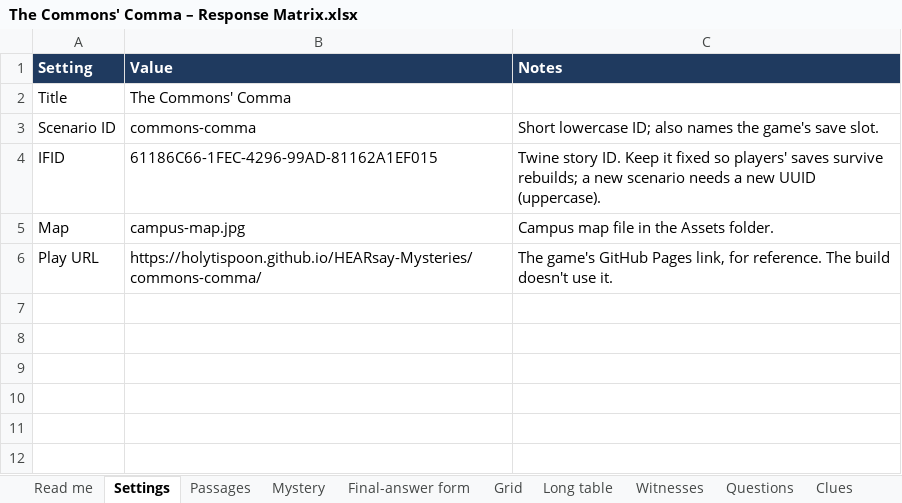
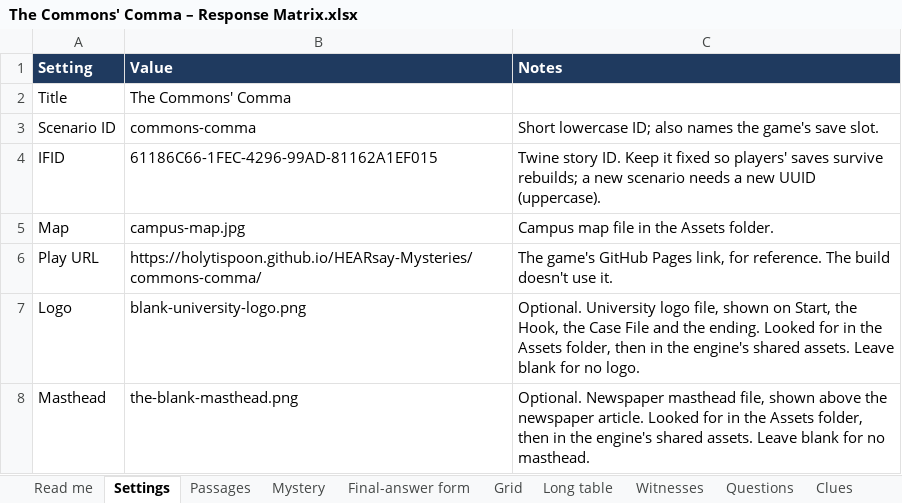
Before and after one commit to HolyTispoon/HEARsay-Mysteries, an Excel workbook: scenarios/commons-comma/The Commons' Comma – Response Matrix.xlsx, sheet Settings, drawn as a sheet; values as stored, in another font and other column widths than the file's, no borders; charts and pictures not drawn; the diff names each change by its address in the sheet, - before the commit and + after, or states it on an @@ line.

```diff
--- a/scenarios/commons-comma/The Commons' Comma – Response Matrix.xlsx (sheet Settings)
+++ b/scenarios/commons-comma/The Commons' Comma – Response Matrix.xlsx (sheet Settings)
+row 7: Logo | blank-university-logo.png | Optional. University logo file, shown on Start, the Hook, the Case File and the ending. Looked for in the Assets folder, then in the engine's shared assets. Leave blank for no logo.
+row 8: Masthead | the-blank-masthead.png | Optional. Newspaper masthead file, shown above the newspaper article. Looked for in the Assets folder, then in the engine's shared assets. Leave blank for no masthead.
```
Also changed, not shown: sheet Passages, sheet Grid, sheet Long table, sheet Major Clues, sheet Clues, sheet Witnesses, 2 more sheets, engine/HEARsay game text.xlsx, 6 other files.
